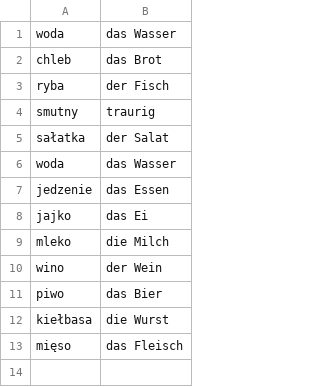
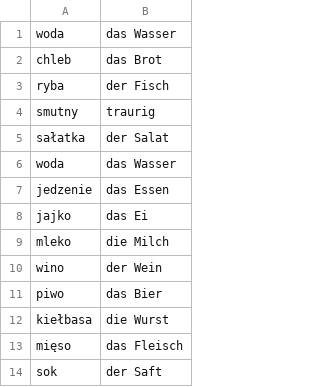
Before and after one commit to rosz/fiszki_deutsch, a CSV file: slowka.csv, drawn as a sheet.

Commit message:
add new words

```diff
--- a/slowka.csv
+++ b/slowka.csv
@@ -13 +13,2 @@ kiełbasa,die Wurst
 mięso,das Fleisch
+sok,der Saft
```
